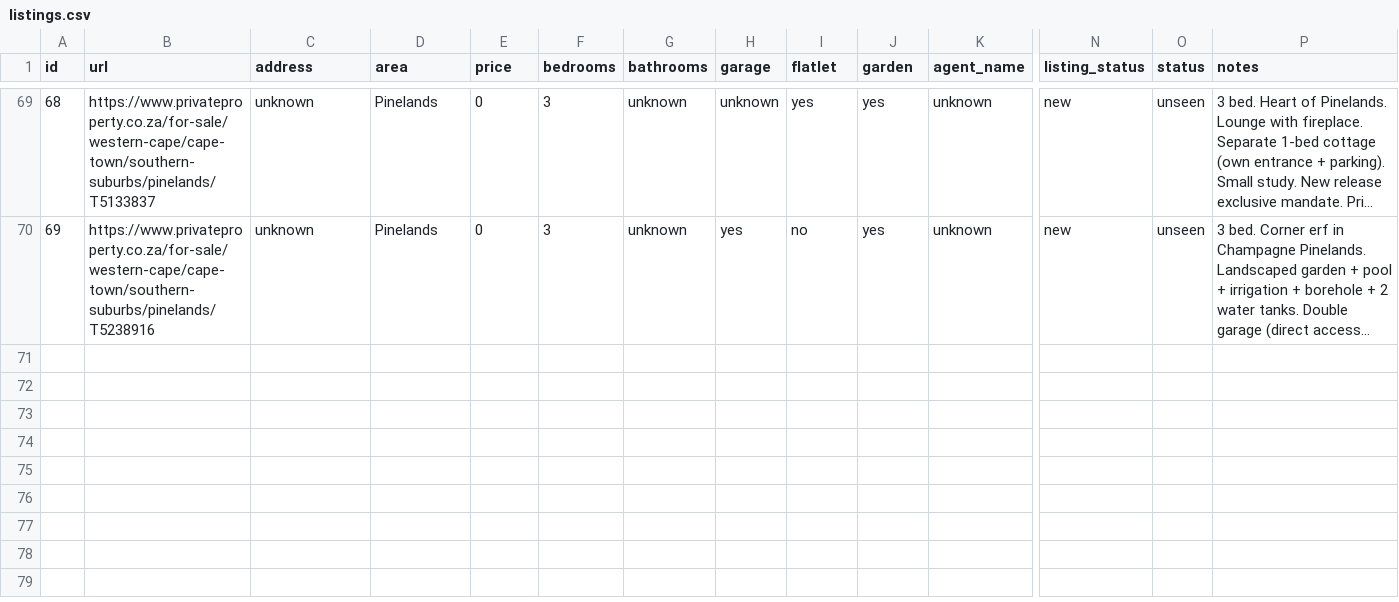
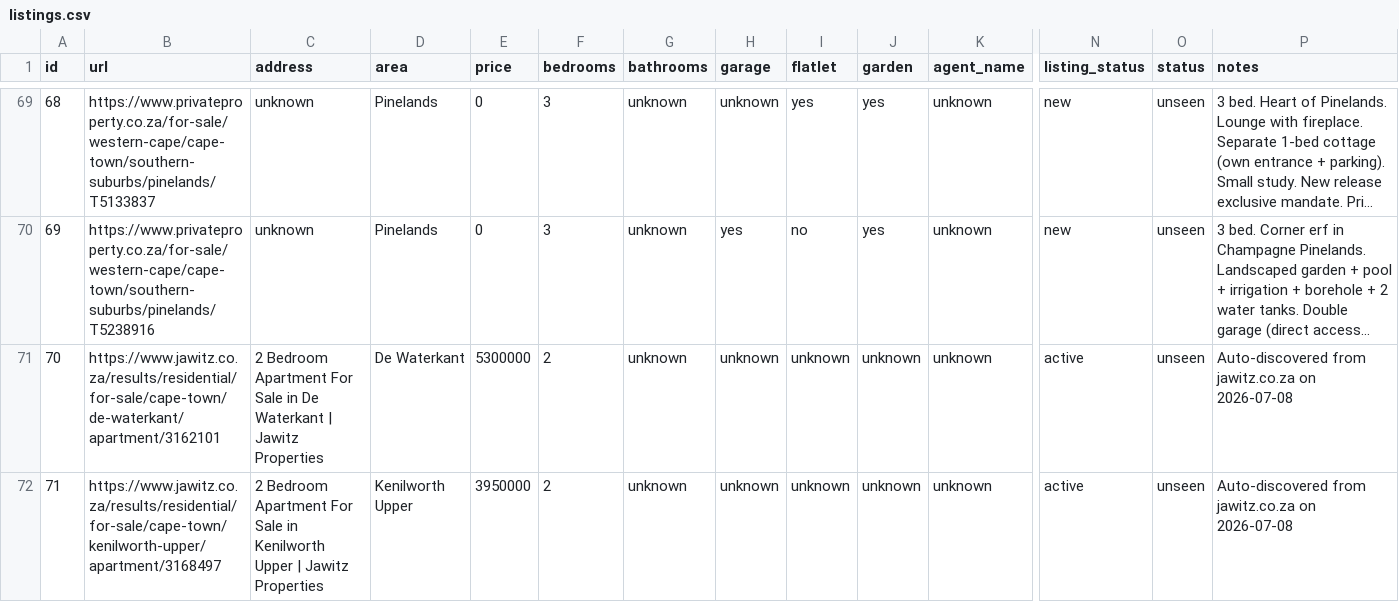
Before and after one commit to system123/house-search, a CSV file: listings.csv, drawn as a sheet; only a part is shown, gaps mark what is left out; long unchanged cells end in …; rows hold the shown columns only; the diff names each change by its address in the sheet, - before the commit and + after, or states it on an @@ line.

```diff
--- a/listings.csv
+++ b/listings.csv
+row 71: 70 | https://www.jawitz.co.za/results/residential/for-sale/cape-town/de-waterkant/apartment/3162101 | 2 Bedroom Apartment For Sale in De Waterkant | Jawitz Properties | De Waterkant | 5300000 | 2 | unknown | unknown | unknown | unknown | unknown | active | unseen | Auto-discovered from jawitz.co.za on 2026-07-08
+row 72: 71 | https://www.jawitz.co.za/results/residential/for-sale/cape-town/kenilworth-upper/apartment/3168497 | 2 Bedroom Apartment For Sale in Kenilworth Upper | Jawitz Properties | Kenilworth Upper | 3950000 | 2 | unknown | unknown | unknown | unknown | unknown | active | unseen | Auto-discovered from jawitz.co.za on 2026-07-08
```
Also changed, not shown: 3 other files.
